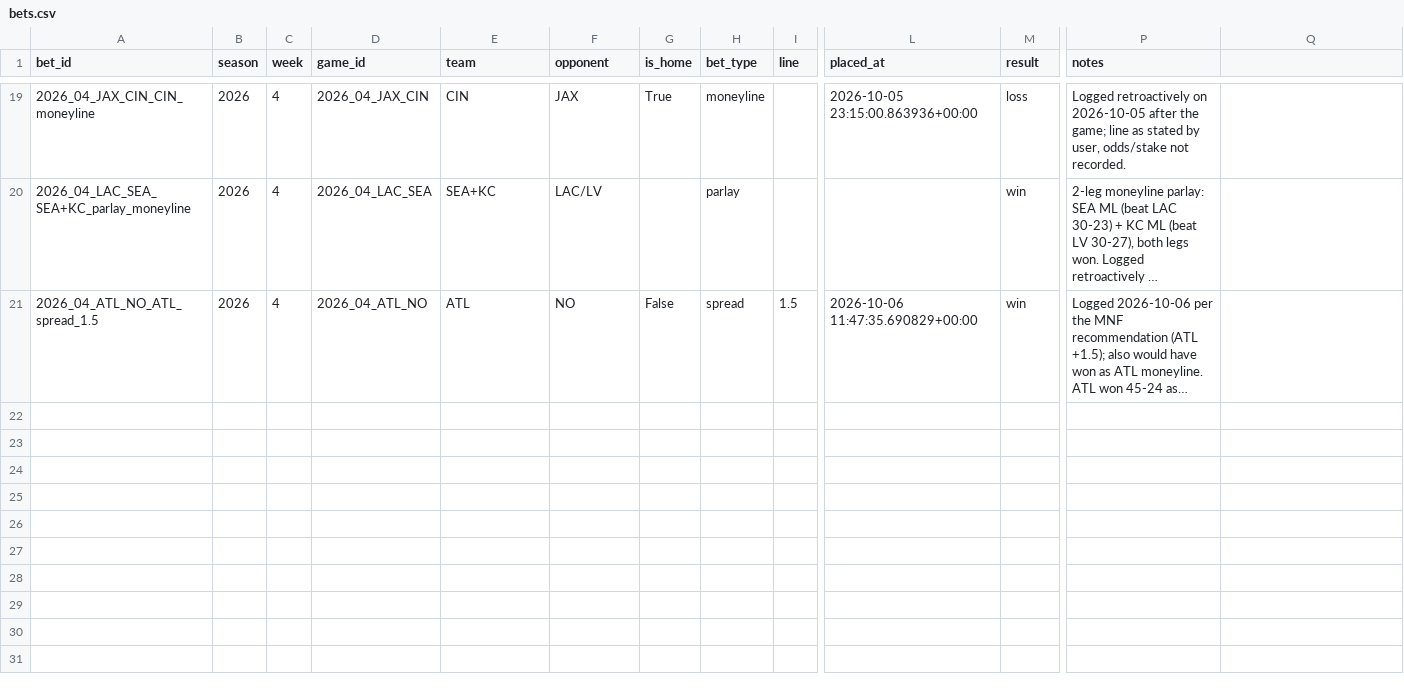
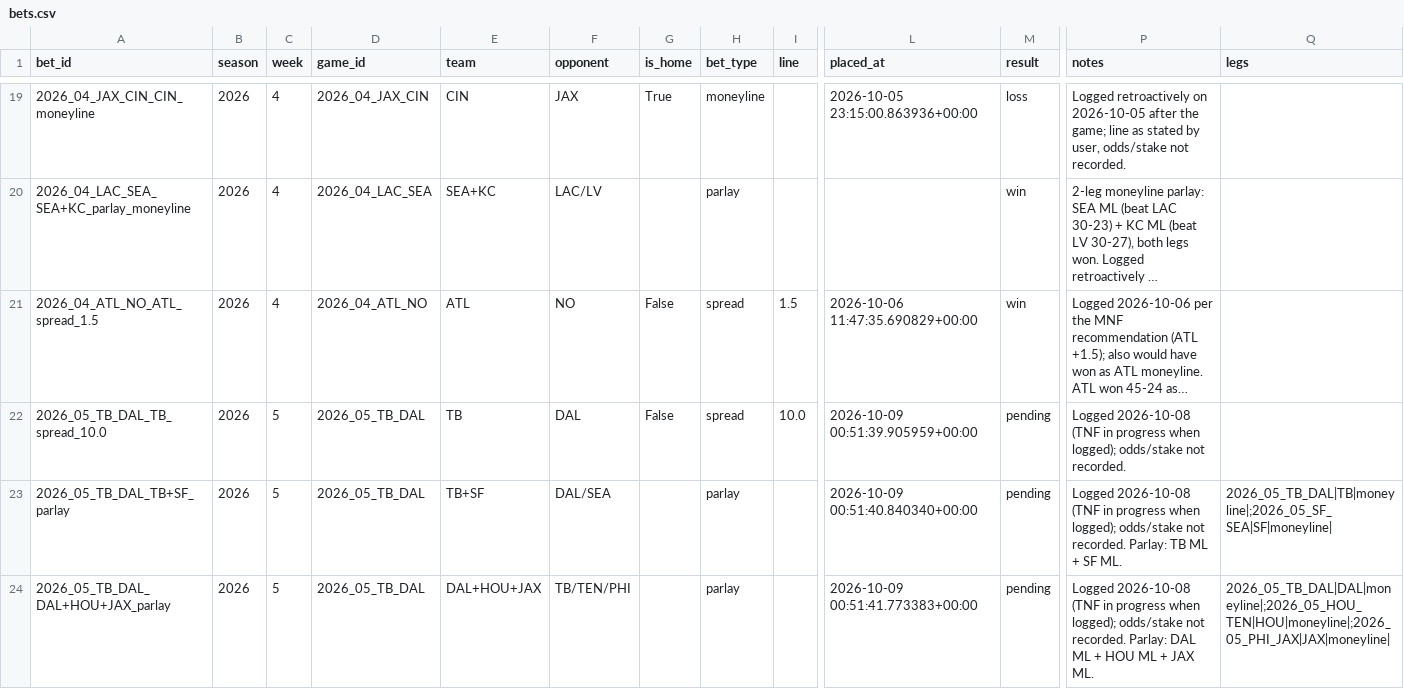
Before and after one commit to yangitangi/nfl-model, a CSV file: outputs/bets.csv, drawn as a sheet; only a part is shown, gaps mark what is left out; long unchanged cells end in …; rows hold the shown columns only; the diff names each change by its address in the sheet, - before the commit and + after, or states it on an @@ line.

```diff
--- a/outputs/bets.csv
+++ b/outputs/bets.csv
-Q1: (empty)
+Q1: legs
+row 22: 2026_05_TB_DAL_TB_spread_10.0 | 2026 | 5 | 2026_05_TB_DAL | TB | DAL | False | spread | 10.0 | 2026-10-09 00:51:39.905959+00:00 | pending | Logged 2026-10-08 (TNF in progress when logged); odds/stake not recorded.
+row 23: 2026_05_TB_DAL_TB+SF_parlay | 2026 | 5 | 2026_05_TB_DAL | TB+SF | DAL/SEA |  | parlay |  | 2026-10-09 00:51:40.840340+00:00 | pending | Logged 2026-10-08 (TNF in progress when logged); odds/stake not recorded. Parlay: TB ML + SF ML. | 2026_05_TB_DAL|TB|moneyline|;2026_05_SF_SEA|SF|moneyline
+row 24: 2026_05_TB_DAL_DAL+HOU+JAX_parlay | 2026 | 5 | 2026_05_TB_DAL | DAL+HOU+JAX | TB/TEN/PHI |  | parlay |  | 2026-10-09 00:51:41.773383+00:00 | pending | Logged 2026-10-08 (TNF in progress when logged); odds/stake not recorded. Parlay: DAL ML + HOU ML + JAX ML. | 2026_05_TB_DAL|DAL|moneyline|;2026_05_HOU_TEN|HOU|moneyline|;2026_05_PHI_JAX|JAX|moneyline
```
Also changed, not shown: 1 other file.
